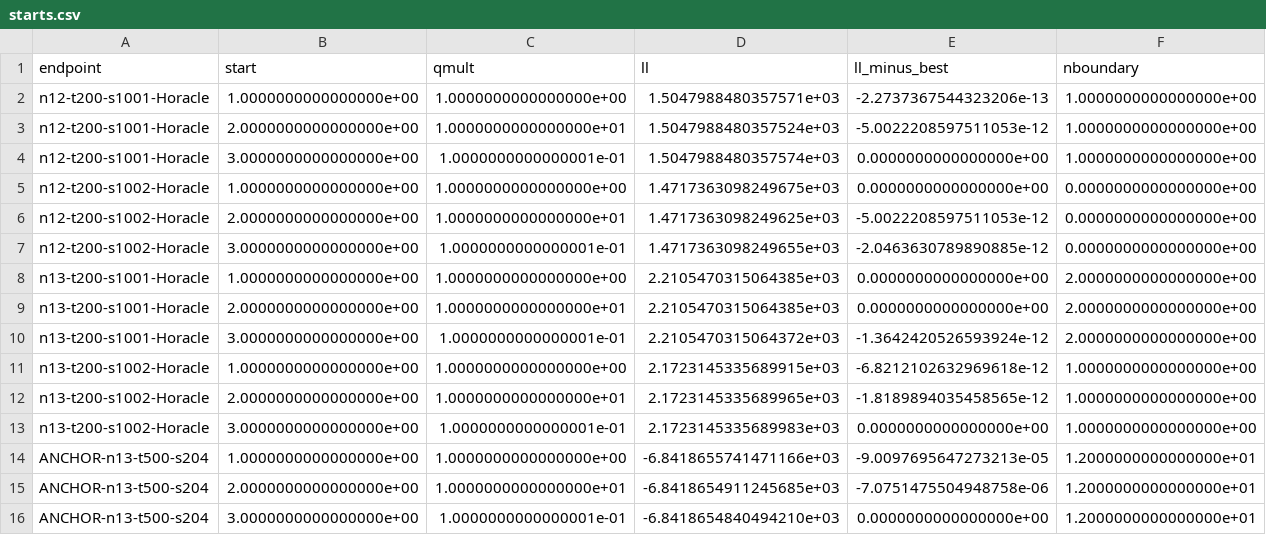
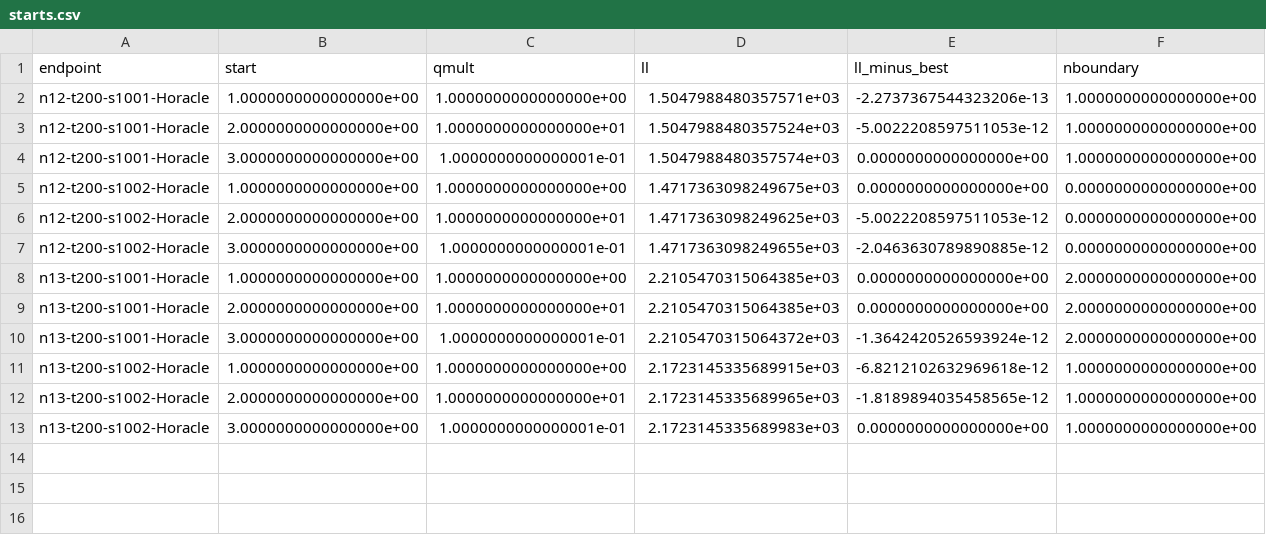
Before and after one commit to ec78/gauss-aids-model, a CSV file: dev/experiments/tvp_q_identification/results/starts.csv, drawn as a sheet; only a part is shown; rows hold the shown columns only; the diff names each change by its address in the sheet, - before the commit and + after, or states it on an @@ line.

```diff
--- a/dev/experiments/tvp_q_identification/results/starts.csv
+++ b/dev/experiments/tvp_q_identification/results/starts.csv
-row 14: ANCHOR-n13-t500-s204 | 1.0000000000000000e+00 | 1.0000000000000000e+00 | -6.8418655741471166e+03 | -9.0097695647273213e-05 | 1.2000000000000000e+01
-row 15: ANCHOR-n13-t500-s204 | 2.0000000000000000e+00 | 1.0000000000000000e+01 | -6.8418654911245685e+03 | -7.0751475504948758e-06 | 1.2000000000000000e+01
-row 16: ANCHOR-n13-t500-s204 | 3.0000000000000000e+00 | 1.0000000000000001e-01 | -6.8418654840494210e+03 | 0.0000000000000000e+00 | 1.2000000000000000e+01
```
Also changed, not shown: dev/experiments/tvp_q_identification/results/elements.csv, dev/experiments/tvp_q_identification/results/fits.csv, 24 other files.
